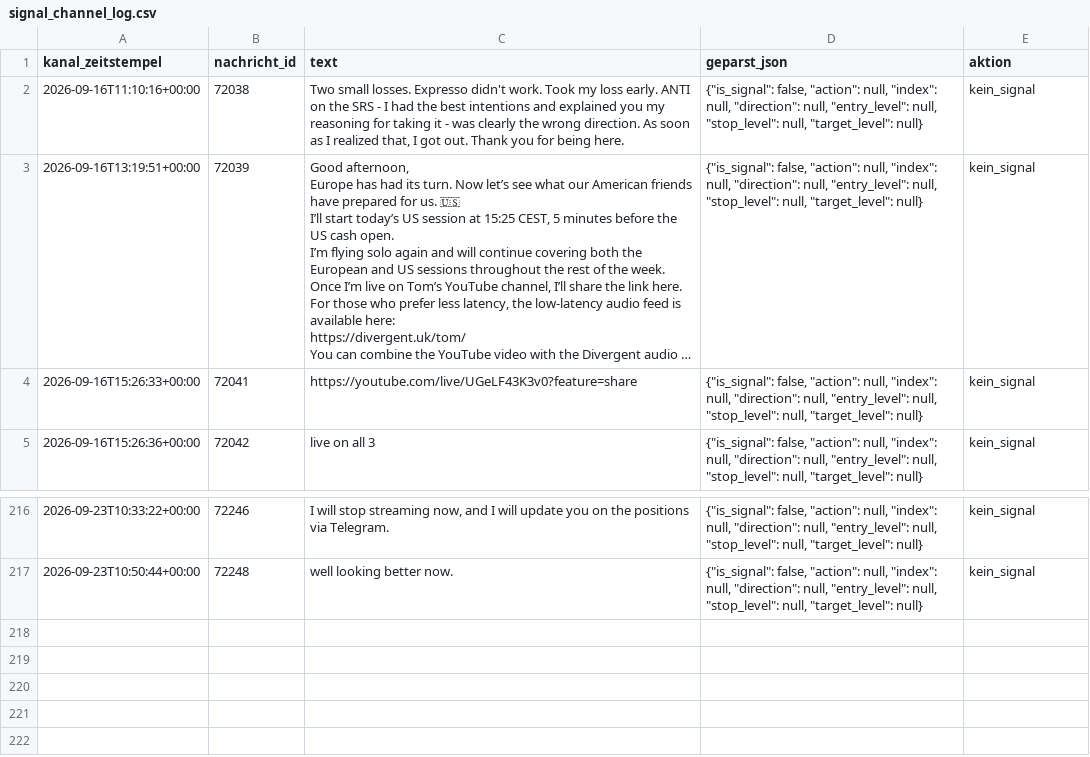
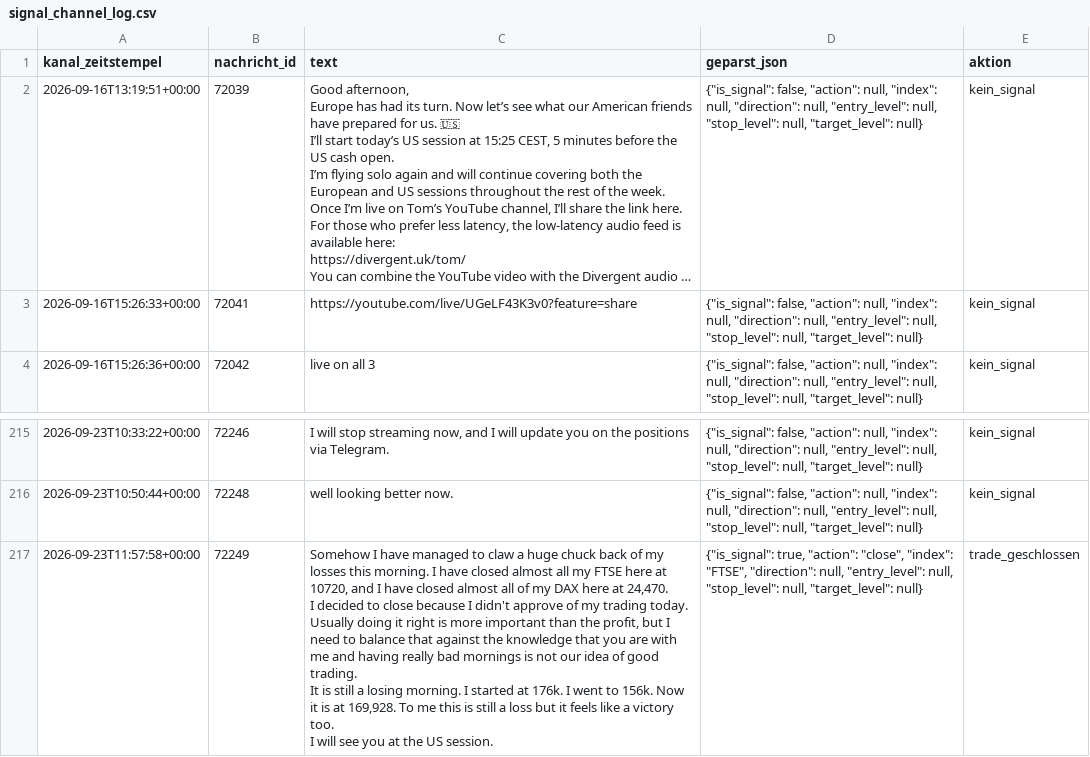
Before and after one commit to JonathanSube/trading-bot, a CSV file: signal_channel_log.csv, drawn as a sheet; only a part is shown, gaps mark what is left out; long unchanged cells end in …; removed rows and columns are numbered as before the commit, all else as after; ↵ is a line break in a cell; the diff names each change by its address in the sheet, - before the commit and + after, or states it on an @@ line.

```diff
--- a/signal_channel_log.csv
+++ b/signal_channel_log.csv
-row 2: 2026-09-16T11:10:16+00:00 | 72038 | Two small losses. Expresso didn't work. Took my loss early. ANTI on the SRS - I had the best intentions and explained you my reasoning for taking it - was clearly the wrong direction. As soon as I realized that, I got out. Thank you for being here. | {"is_signal": false, "action": null, "index": null, "direction": null, "entry_level": null, "stop_level": null, "target_level": null} | kein_signal
+row 217: 2026-09-23T11:57:58+00:00 | 72249 | Somehow I have managed to claw a huge chuck back of my losses this morning. I have closed almost all my FTSE here at 10720, and I have closed almost all of my DAX here at 24,470. ↵ I decided to close because I didn't approve of my trading today. Usually doing it right is more important than the profit, but I need to balance that against the knowledge that you are with me and having really bad mornings is not our idea of good trading. ↵ It is still a losing morning. I started at 176k. I went to 156k. Now it is at 169,928. To me this is still a loss but it feels like a victory too. ↵ I will see you at the US session. | {"is_signal": true, "action": "close", "index": "FTSE", "direction": null, "entry_level": null, "stop_level": null, "target_level": null} | trade_geschlossen
```
Also changed, not shown: signal_trades.csv, 1 other file.
